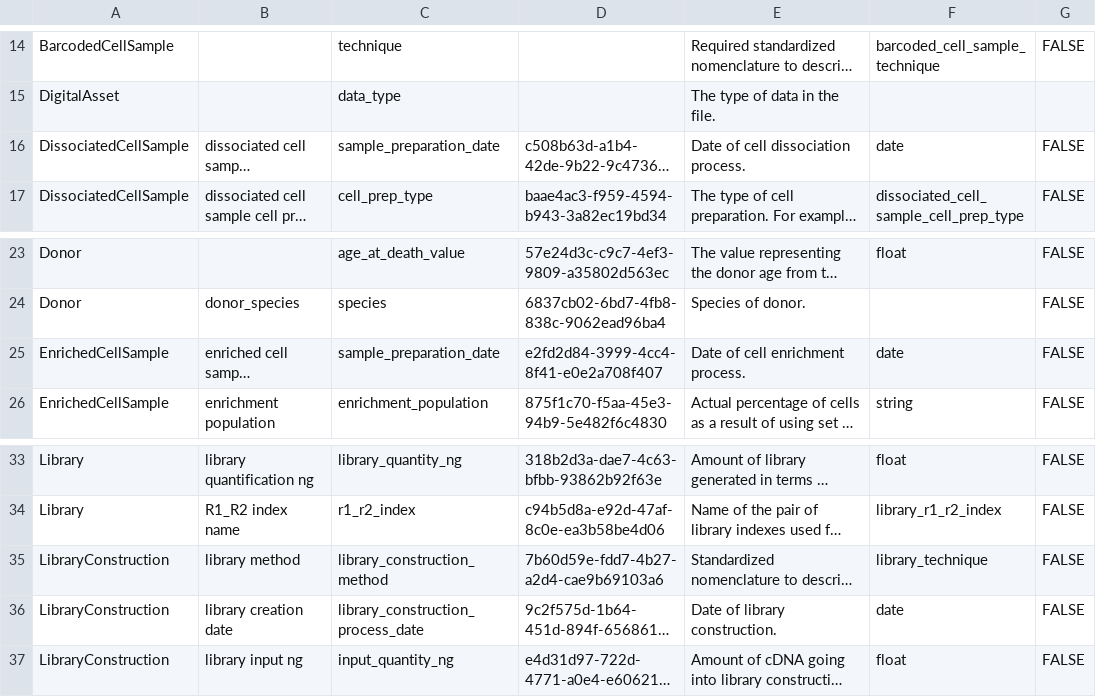
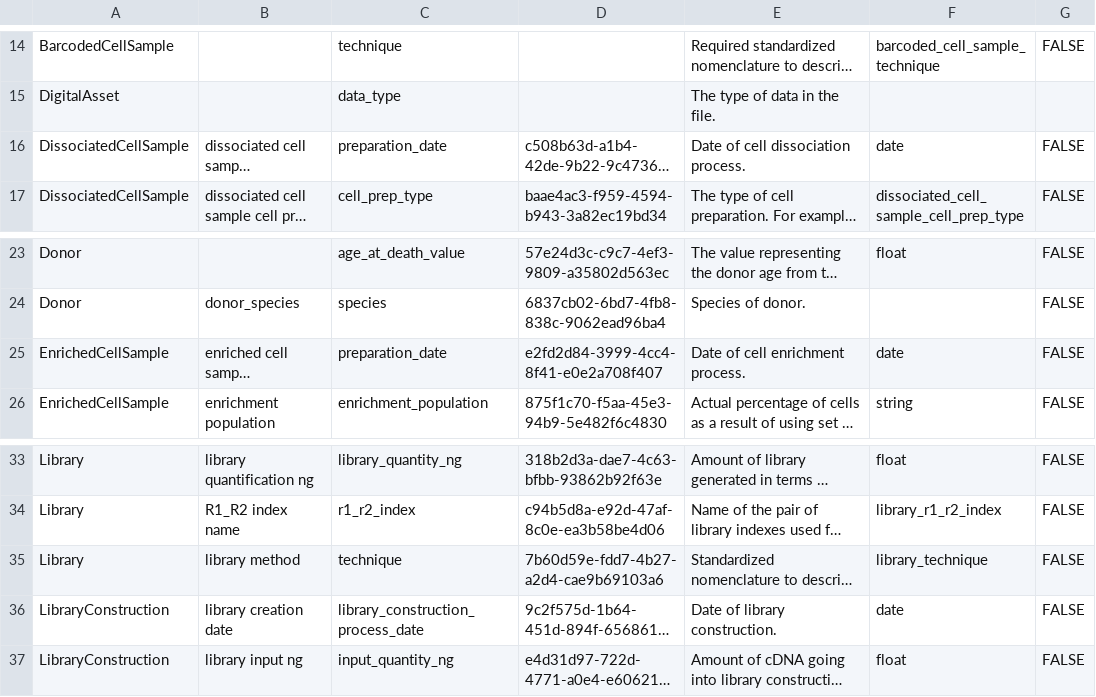
Before and after one commit to brain-bican/models, a TSV file: linkml-schema/source_library_generation/gsheet_output/Attributes.tsv, drawn as a sheet; only a part is shown, gaps mark what is left out; long unchanged cells end in …; the diff names each change by its address in the sheet, - before the commit and + after, or states it on an @@ line.

```diff
--- a/linkml-schema/source_library_generation/gsheet_output/Attributes.tsv
+++ b/linkml-schema/source_library_generation/gsheet_output/Attributes.tsv
-C16: sample_preparation_date
+C16: preparation_date
-C25: sample_preparation_date
+C25: preparation_date
-A35: LibraryConstruction
+A35: Library
-C35: library_construction_method
+C35: technique
```
Also changed, not shown: linkml-schema/source_library_generation/gsheet_output/ValueSets.tsv, 1 other file.
